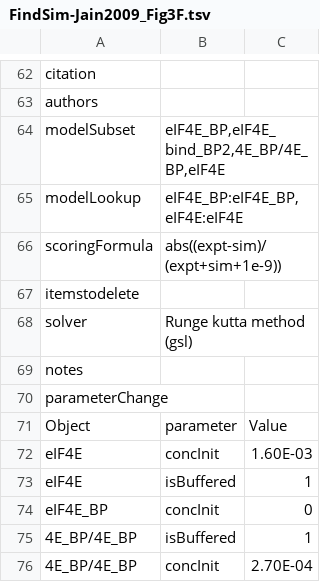
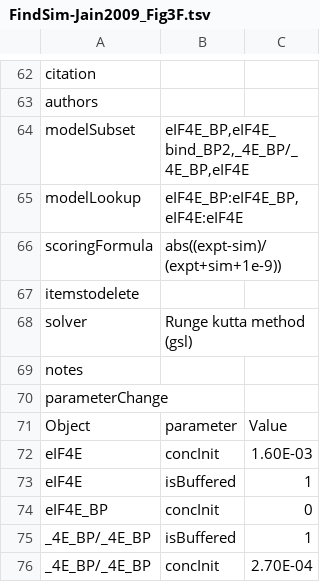
Before and after one commit to BhallaLab/FindSim, a TSV file: Curated/FindSim-Jain2009_Fig3F.tsv, drawn as a sheet; only a part is shown, gaps mark what is left out.

```diff
--- a/Curated/FindSim-Jain2009_Fig3F.tsv
+++ b/Curated/FindSim-Jain2009_Fig3F.tsv
@@ -63,3 +63,3 @@ citation
 authors		
-modelSubset	eIF4E_BP,eIF4E_bind_BP2,4E_BP/4E_BP,eIF4E	
+modelSubset	eIF4E_BP,eIF4E_bind_BP2,_4E_BP/_4E_BP,eIF4E	
 modelLookup	eIF4E_BP:eIF4E_BP,eIF4E:eIF4E	
@@ -74,3 +74,3 @@ eIF4E	isBuffered	1
 eIF4E_BP	concInit	0
-4E_BP/4E_BP	isBuffered	1
-4E_BP/4E_BP	concInit	2.70E-04
+_4E_BP/_4E_BP	isBuffered	1
+_4E_BP/_4E_BP	concInit	2.70E-04
```
Also changed, not shown: Curated/FindSim-Bhalla1999_fig4C.tsv, Curated/FindSim-Jain2009_Fig4F.tsv, 2 other files.
